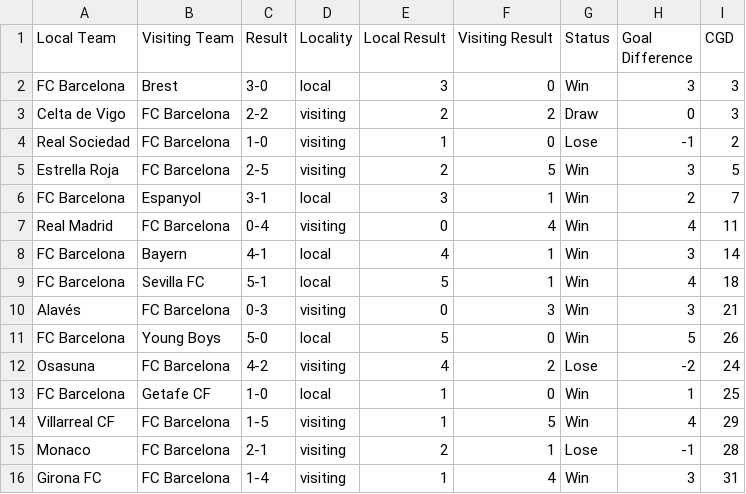
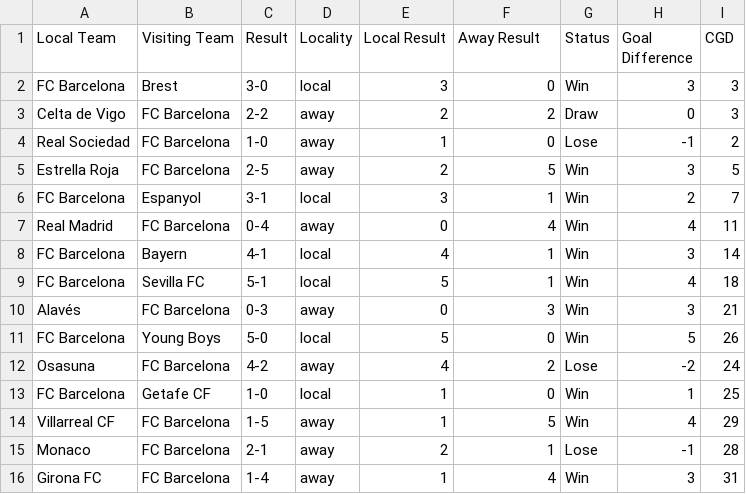
Before and after one commit to alvaro18101/fcbarcelona-results, a CSV file: processed_matches.csv, drawn as a sheet.

```diff
--- a/processed_matches.csv
+++ b/processed_matches.csv
@@ -1,16 +1,16 @@
-Local Team,Visiting Team,Result,Locality,Local Result,Visiting Result,Status,Goal Difference,CGD
+Local Team,Visiting Team,Result,Locality,Local Result,Away Result,Status,Goal Difference,CGD
 FC Barcelona,Brest,3-0,local,3,0,Win,3,3
-Celta de Vigo,FC Barcelona,2-2,visiting,2,2,Draw,0,3
-Real Sociedad,FC Barcelona,1-0,visiting,1,0,Lose,-1,2
-Estrella Roja,FC Barcelona,2-5,visiting,2,5,Win,3,5
+Celta de Vigo,FC Barcelona,2-2,away,2,2,Draw,0,3
+Real Sociedad,FC Barcelona,1-0,away,1,0,Lose,-1,2
+Estrella Roja,FC Barcelona,2-5,away,2,5,Win,3,5
 FC Barcelona,Espanyol,3-1,local,3,1,Win,2,7
-Real Madrid,FC Barcelona,0-4,visiting,0,4,Win,4,11
+Real Madrid,FC Barcelona,0-4,away,0,4,Win,4,11
 FC Barcelona,Bayern,4-1,local,4,1,Win,3,14
 FC Barcelona,Sevilla FC,5-1,local,5,1,Win,4,18
-Alavés,FC Barcelona,0-3,visiting,0,3,Win,3,21
+Alavés,FC Barcelona,0-3,away,0,3,Win,3,21
 FC Barcelona,Young Boys,5-0,local,5,0,Win,5,26
-Osasuna,FC Barcelona,4-2,visiting,4,2,Lose,-2,24
+Osasuna,FC Barcelona,4-2,away,4,2,Lose,-2,24
 FC Barcelona,Getafe CF,1-0,local,1,0,Win,1,25
-Villarreal CF,FC Barcelona,1-5,visiting,1,5,Win,4,29
-Monaco,FC Barcelona,2-1,visiting,2,1,Lose,-1,28
-Girona FC,FC Barcelona,1-4,visiting,1,4,Win,3,31
+Villarreal CF,FC Barcelona,1-5,away,1,5,Win,4,29
+Monaco,FC Barcelona,2-1,away,2,1,Lose,-1,28
+Girona FC,FC Barcelona,1-4,away,1,4,Win,3,31
```
Also changed, not shown: 8 other files.
